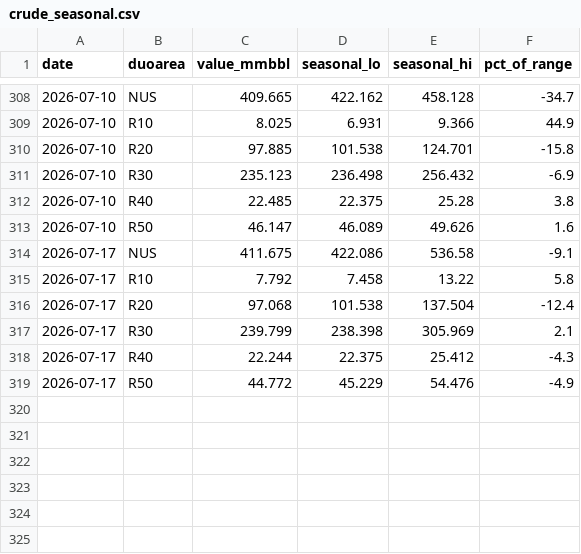
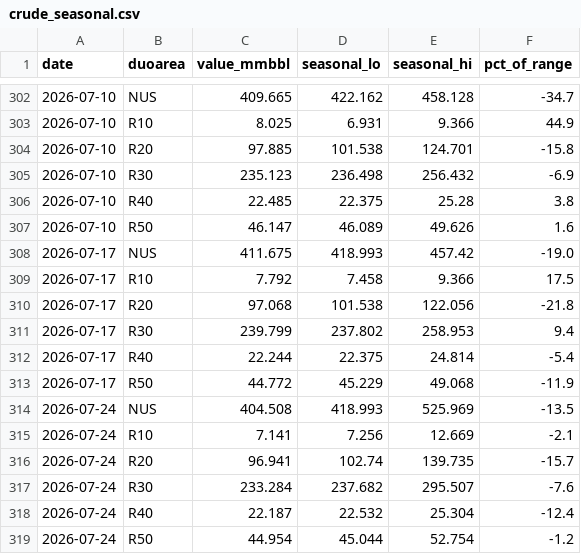
Before and after one commit to DataVizHonduran/boquin.github.io, a CSV file: reports/petroleum-stocks/data/crude_seasonal.csv, drawn as a sheet; only a part is shown, gaps mark what is left out; the diff covers the shown part only.

```diff
--- a/reports/petroleum-stocks/data/crude_seasonal.csv
+++ b/reports/petroleum-stocks/data/crude_seasonal.csv
@@ -313,7 +307,13 @@ date,duoarea,value_mmbbl,seasonal_lo,seasonal_hi,pct_of_range
 2026-07-10,R50,46.147,46.089,49.626,1.6
-2026-07-17,NUS,411.675,422.086,536.58,-9.1
-2026-07-17,R10,7.792,7.458,13.22,5.8
-2026-07-17,R20,97.068,101.538,137.504,-12.4
-2026-07-17,R30,239.799,238.398,305.969,2.1
-2026-07-17,R40,22.244,22.375,25.412,-4.3
-2026-07-17,R50,44.772,45.229,54.476,-4.9
+2026-07-17,NUS,411.675,418.993,457.42,-19.0
+2026-07-17,R10,7.792,7.458,9.366,17.5
+2026-07-17,R20,97.068,101.538,122.056,-21.8
+2026-07-17,R30,239.799,237.802,258.953,9.4
+2026-07-17,R40,22.244,22.375,24.814,-5.4
+2026-07-17,R50,44.772,45.229,49.068,-11.9
+2026-07-24,NUS,404.508,418.993,525.969,-13.5
+2026-07-24,R10,7.141,7.256,12.669,-2.1
+2026-07-24,R20,96.941,102.74,139.735,-15.7
+2026-07-24,R30,233.284,237.682,295.507,-7.6
+2026-07-24,R40,22.187,22.532,25.304,-12.4
+2026-07-24,R50,44.954,45.044,52.754,-1.2
```
Also changed, not shown: 6 removed rows and 13 edited cells elsewhere in this file, reports/petroleum-stocks/data/crude_raw.csv, reports/petroleum-stocks/data/distillate_raw.csv, 7 other files.
